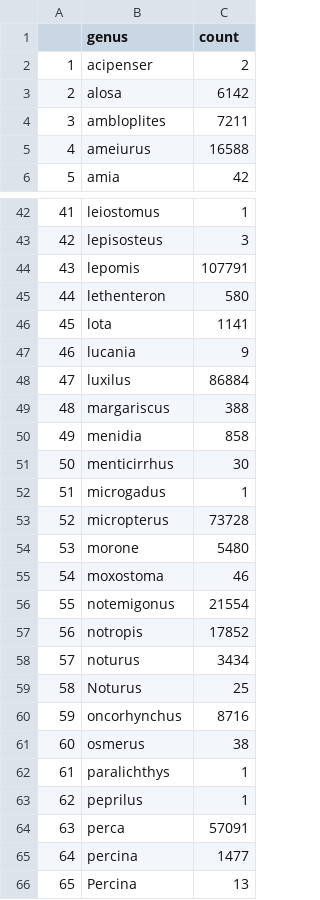
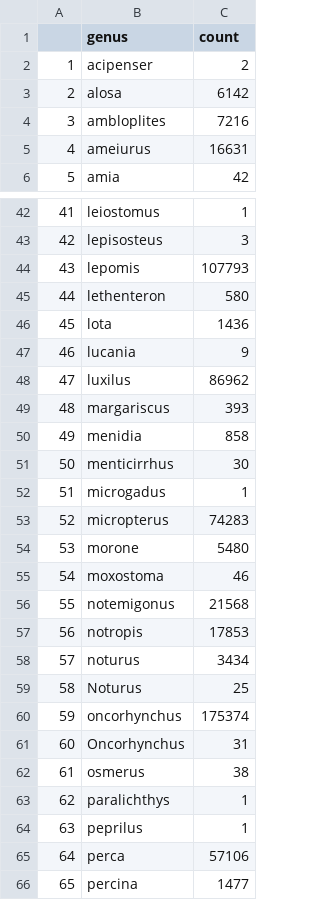
Before and after one commit to JennyTay/FreshwaterBio, a CSV file: fishgenus_count.csv, drawn as a sheet; only a part is shown, gaps mark what is left out; the shorter side is filled out with more unchanged rows; addresses are those after the commit; the diff covers the shown part only; the diff names each change by its address in the sheet, - before the commit and + after, or states it on an @@ line.

```diff
--- a/fishgenus_count.csv
+++ b/fishgenus_count.csv
-C4 (count): 7211
+C4 (count): 7216
-C5 (count): 16588
+C5 (count): 16631
-C44 (count): 107791
+C44 (count): 107793
-C46 (count): 1141
+C46 (count): 1436
-C48 (count): 86884
+C48 (count): 86962
-C49 (count): 388
+C49 (count): 393
-C53 (count): 73728
+C53 (count): 74283
-C56 (count): 21554
+C56 (count): 21568
-C57 (count): 17852
+C57 (count): 17853
-C60 (count): 8716
+C60 (count): 175374
+row 61: 60 | Oncorhynchus | 31
@@ column A renumbered from row 62 down @@
-C65 (count): 57091
+C65 (count): 57106
```
Also changed, not shown: 11 edited cells elsewhere in this file, fishspp_count.csv, 2 other files.
